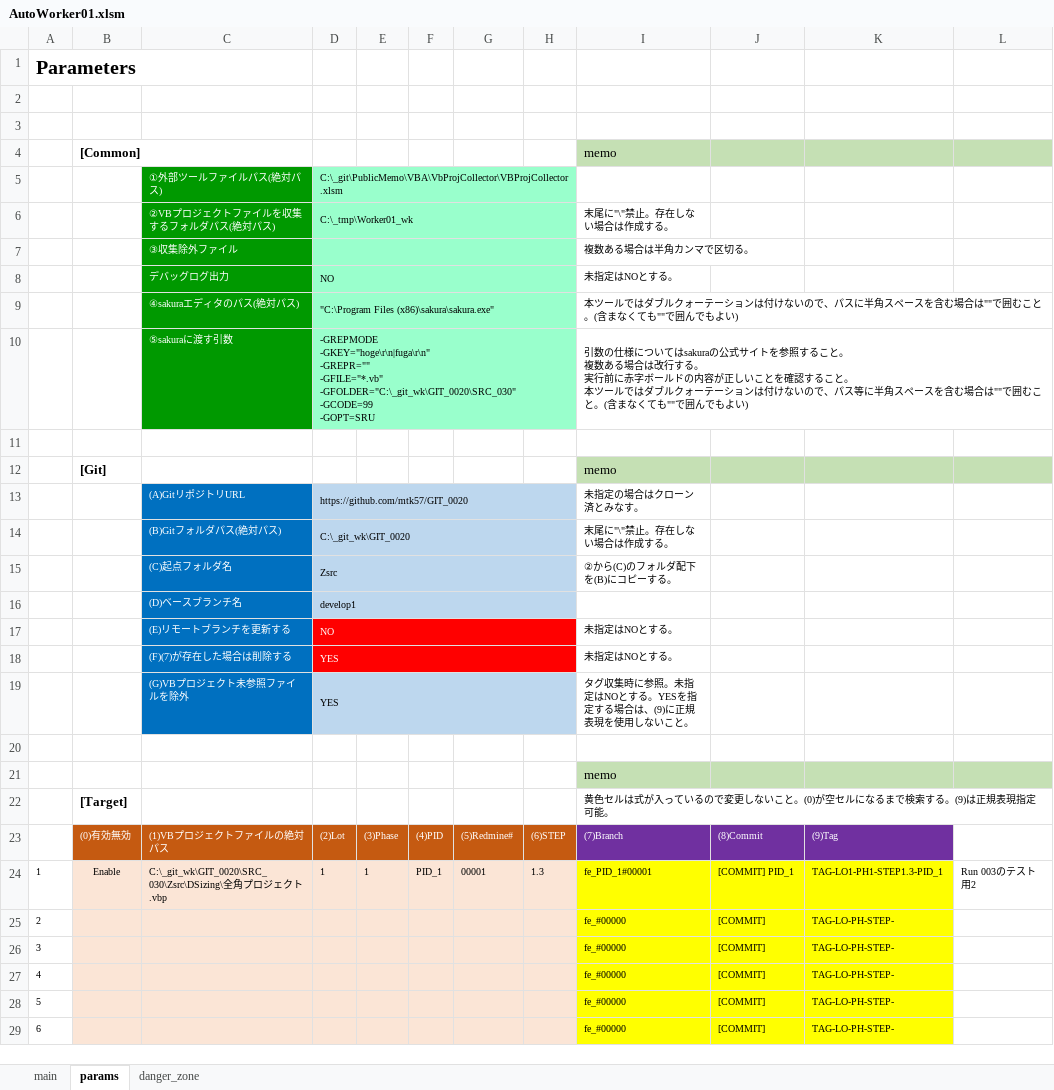
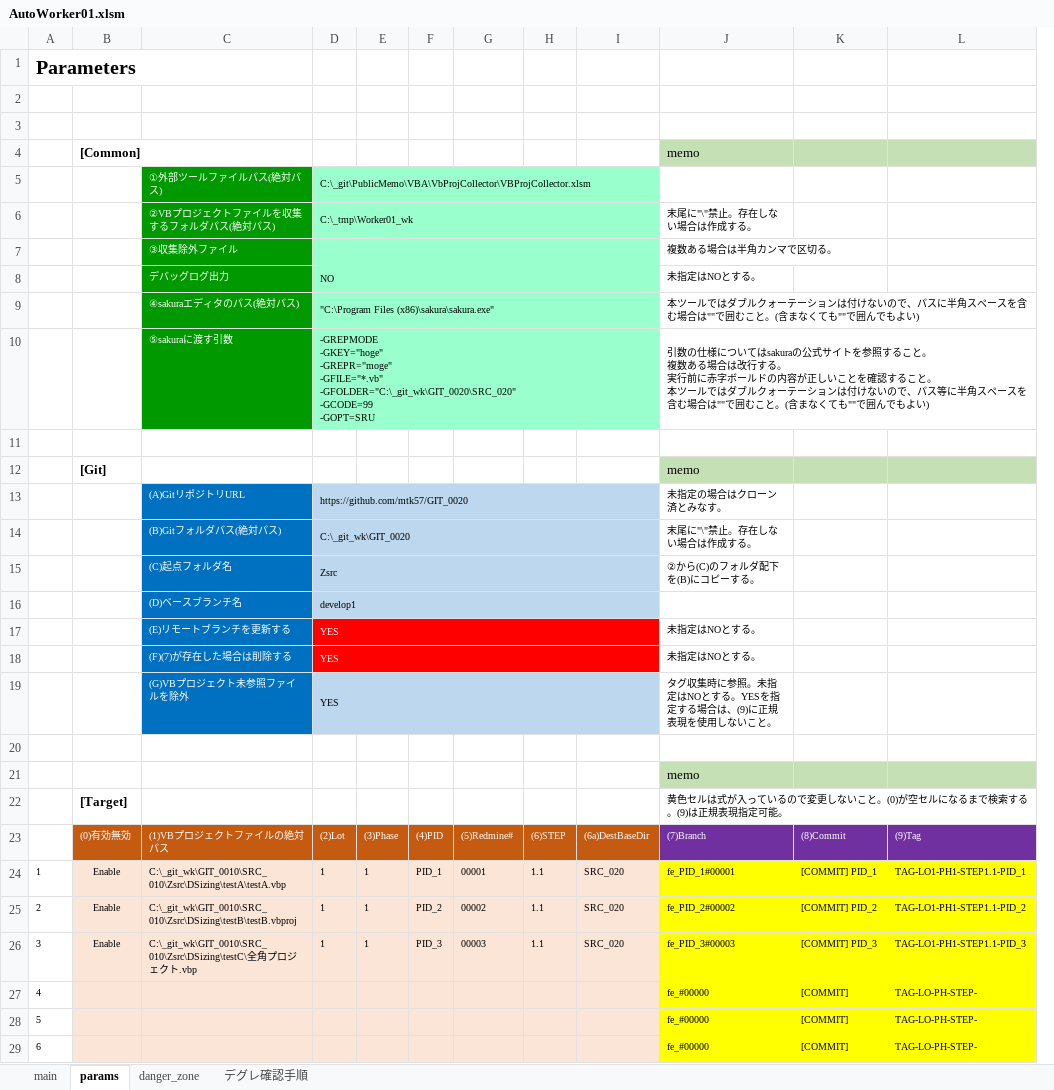
Before and after one commit to mtk57/PublicMemo, an Excel workbook: VBA/AutoWorker/Worker01/AutoWorker01.xlsm, sheet params, drawn as a sheet; only a part is shown; values as stored, in another font and other column widths than the file's, no borders; removed rows and columns are numbered as before the commit, all else as after; ↵ is a line break in a cell; the diff covers the shown part only; the diff names each change by its address in the sheet, - before the commit and + after, or states it on an @@ line.

```diff
--- a/VBA/AutoWorker/Worker01/AutoWorker01.xlsm (sheet params)
+++ b/VBA/AutoWorker/Worker01/AutoWorker01.xlsm (sheet params)
+sheet tab: デグレ確認手順
+column I, rows 23-24: (6a)DestBaseDir | SRC_020
-column L, row 24: Run 003のテスト用2
-E8:G8 fill: #99FFCC
+E8:G8 fill: none
-D10: -GREPMODE ↵ -GKEY="hoge\r\n|fuga\r\n" ↵ -GREPR="" ↵ -GFILE="*.vb" ↵ -GFOLDER="C:\_git_wk\GIT_0020\SRC_030" ↵ -GCODE=99 ↵ -GOPT=SRU
+D10: -GREPMODE ↵ -GKEY="hoge" ↵ -GREPR="moge" ↵ -GFILE="*.vb" ↵ -GFOLDER="C:\_git_wk\GIT_0020\SRC_020" ↵ -GCODE=99 ↵ -GOPT=SRU
-E10:G10 fill: #99FFCC
+E10:G10 fill: none
-E13:H16 fill: #BDD7EE
+E13:H16 fill: none
-D17: NO
+D17: YES
-E17:G18 fill: #FF0000
+E17:G18 fill: none
-E19:H19 fill: #BDD7EE
+E19:H19 fill: none
-C24: C:\_git_wk\GIT_0020\SRC_030\Zsrc\DSizing\全角プロジェクト.vbp
+C24: C:\_git_wk\GIT_0010\SRC_010\Zsrc\DSizing\testA\testA.vbp
-H24: 1.3
+H24: 1.1
-L24: TAG-LO1-PH1-STEP1.3-PID_1
+L24: TAG-LO1-PH1-STEP1.1-PID_1
-row 25: 2 |  |  |  |  |  |  |  | fe_#00000 | [COMMIT] | TAG-LO-PH-STEP-
-row 26: 3 |  |  |  |  |  |  |  | fe_#00000 | [COMMIT] | TAG-LO-PH-STEP-
+row 25: 2 | Enable | C:\_git_wk\GIT_0010\SRC_010\Zsrc\DSizing\testB\testB.vbproj | 1 | 1 | PID_2 | 00002 | 1.1 | SRC_020 | fe_PID_2#00002 | [COMMIT] PID_2 | TAG-LO1-PH1-STEP1.1-PID_2
+row 26: 3 | Enable | C:\_git_wk\GIT_0010\SRC_010\Zsrc\DSizing\testC\全角プロジェクト.vbp | 1 | 1 | PID_3 | 00003 | 1.1 | SRC_020 | fe_PID_3#00003 | [COMMIT] PID_3 | TAG-LO1-PH1-STEP1.1-PID_3
```
Also changed, not shown: 6 added rows, 6 removed rows and 2 edited cells elsewhere in this sheet, sheet main, sheet danger_zone, 4 other files.
